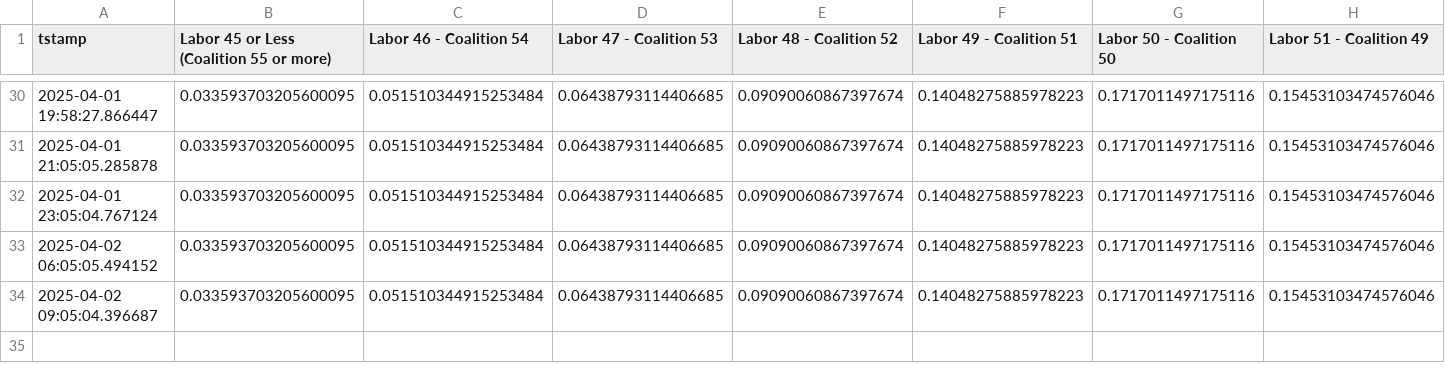
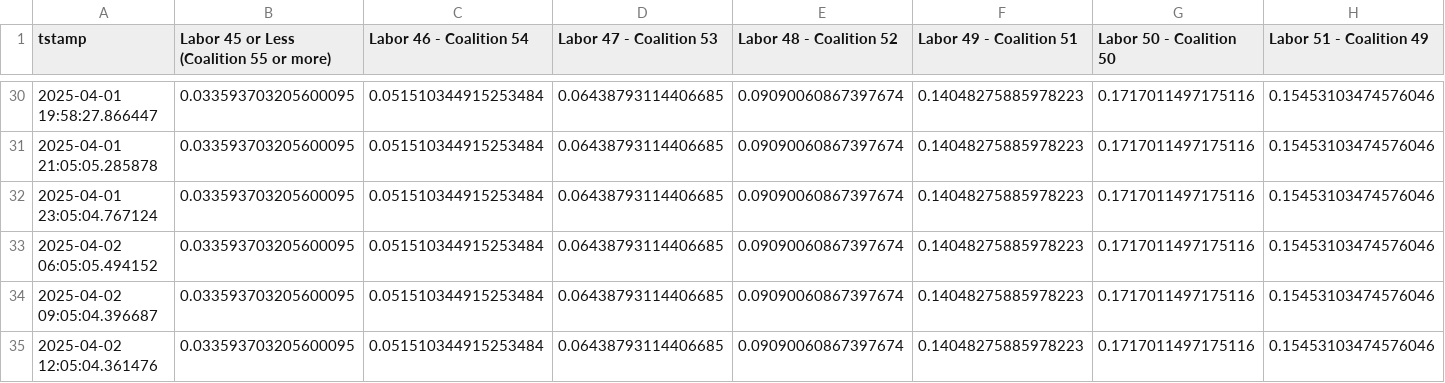
Before and after one commit to aliopor/odds, a CSV file: TwoPartyPreferred.csv, drawn as a sheet; only a part is shown, gaps mark what is left out; rows hold the shown columns only; the diff names each change by its address in the sheet, - before the commit and + after, or states it on an @@ line.

Commit message:
Update data 2025-04-02 12:05:14

```diff
--- a/TwoPartyPreferred.csv
+++ b/TwoPartyPreferred.csv
+row 35: 2025-04-02 12:05:04.361476 | 0.033593703205600095 | 0.051510344915253484 | 0.06438793114406685 | 0.09090060867397674 | 0.14048275885978223 | 0.1717011497175116 | 0.15453103474576046
```
Also changed, not shown: Majority.csv, formedGov.csv, 1 other file.
